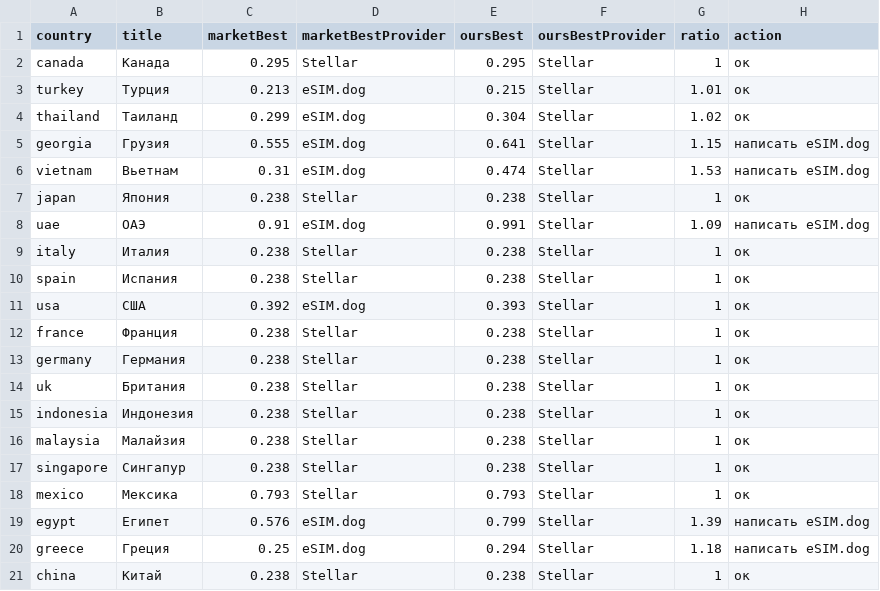
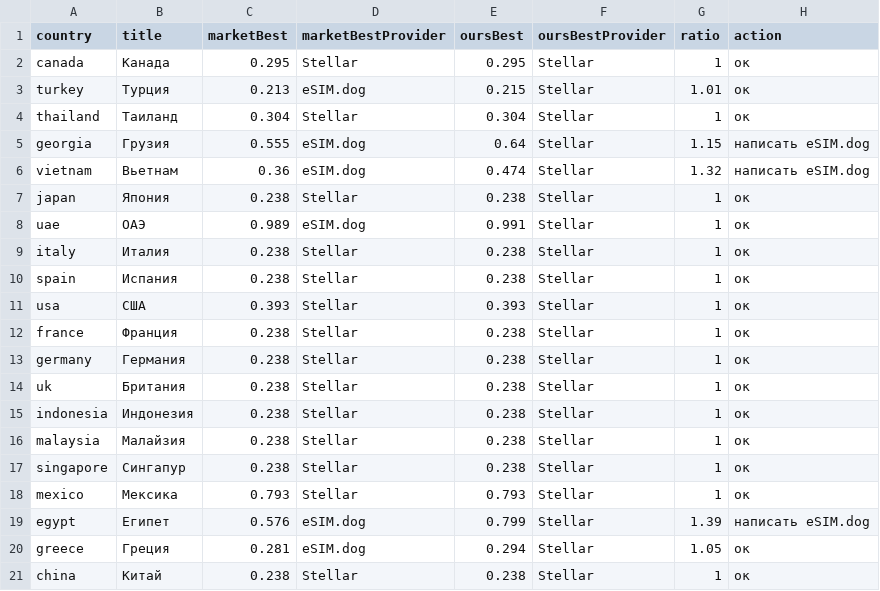
Before and after one commit to s11158/esim, a CSV file: data/market-gaps.csv, drawn as a sheet.

```diff
--- a/data/market-gaps.csv
+++ b/data/market-gaps.csv
@@ -3,10 +3,10 @@ country,title,marketBest,marketBestProvider,oursBest,oursBestProvider,ratio,acti
 "turkey","Турция","0.213","eSIM.dog","0.215","Stellar","1.01","ок"
-"thailand","Таиланд","0.299","eSIM.dog","0.304","Stellar","1.02","ок"
-"georgia","Грузия","0.555","eSIM.dog","0.641","Stellar","1.15","написать eSIM.dog"
-"vietnam","Вьетнам","0.31","eSIM.dog","0.474","Stellar","1.53","написать eSIM.dog"
+"thailand","Таиланд","0.304","Stellar","0.304","Stellar","1","ок"
+"georgia","Грузия","0.555","eSIM.dog","0.64","Stellar","1.15","написать eSIM.dog"
+"vietnam","Вьетнам","0.36","eSIM.dog","0.474","Stellar","1.32","написать eSIM.dog"
 "japan","Япония","0.238","Stellar","0.238","Stellar","1","ок"
-"uae","ОАЭ","0.91","eSIM.dog","0.991","Stellar","1.09","написать eSIM.dog"
+"uae","ОАЭ","0.989","eSIM.dog","0.991","Stellar","1","ок"
 "italy","Италия","0.238","Stellar","0.238","Stellar","1","ок"
 "spain","Испания","0.238","Stellar","0.238","Stellar","1","ок"
-"usa","США","0.392","eSIM.dog","0.393","Stellar","1","ок"
+"usa","США","0.393","Stellar","0.393","Stellar","1","ок"
 "france","Франция","0.238","Stellar","0.238","Stellar","1","ок"
@@ -19,3 +19,3 @@ country,title,marketBest,marketBestProvider,oursBest,oursBestProvider,ratio,acti
 "egypt","Египет","0.576","eSIM.dog","0.799","Stellar","1.39","написать eSIM.dog"
-"greece","Греция","0.25","eSIM.dog","0.294","Stellar","1.18","написать eSIM.dog"
+"greece","Греция","0.281","eSIM.dog","0.294","Stellar","1.05","ок"
 "china","Китай","0.238","Stellar","0.238","Stellar","1","ок"
```
Also changed, not shown: data/esimdb-market.csv, data/esimdog-benchmark-10gb-30d.csv, 1 other file.
